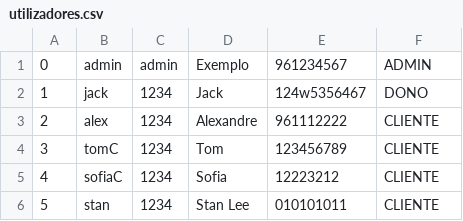
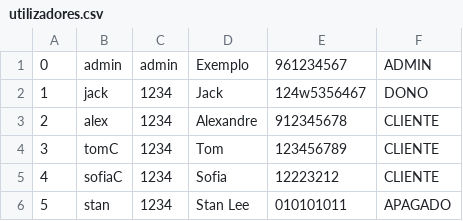
Before and after one commit to awlaska/trabalhopratico_prog2, a CSV file: out/production/trabalhopratico/Ficheiros/utilizadores.csv, drawn as a sheet.

```diff
--- a/out/production/trabalhopratico/Ficheiros/utilizadores.csv
+++ b/out/production/trabalhopratico/Ficheiros/utilizadores.csv
@@ -2,5 +2,5 @@
 1;jack;1234;Jack;124w5356467;DONO
-2;alex;1234;Alexandre;961112222;CLIENTE
+2;alex;1234;Alexandre;912345678;CLIENTE
 3;tomC;1234;Tom;123456789;CLIENTE
 4;sofiaC;1234;Sofia;12223212;CLIENTE
-5;stan;1234;Stan Lee;010101011;CLIENTE
+5;stan;1234;Stan Lee;010101011;APAGADO
```
Also changed, not shown: out/production/trabalhopratico/Ficheiros/veiculos.csv, src/Ficheiros/utilizadores.csv, 25 other files.
